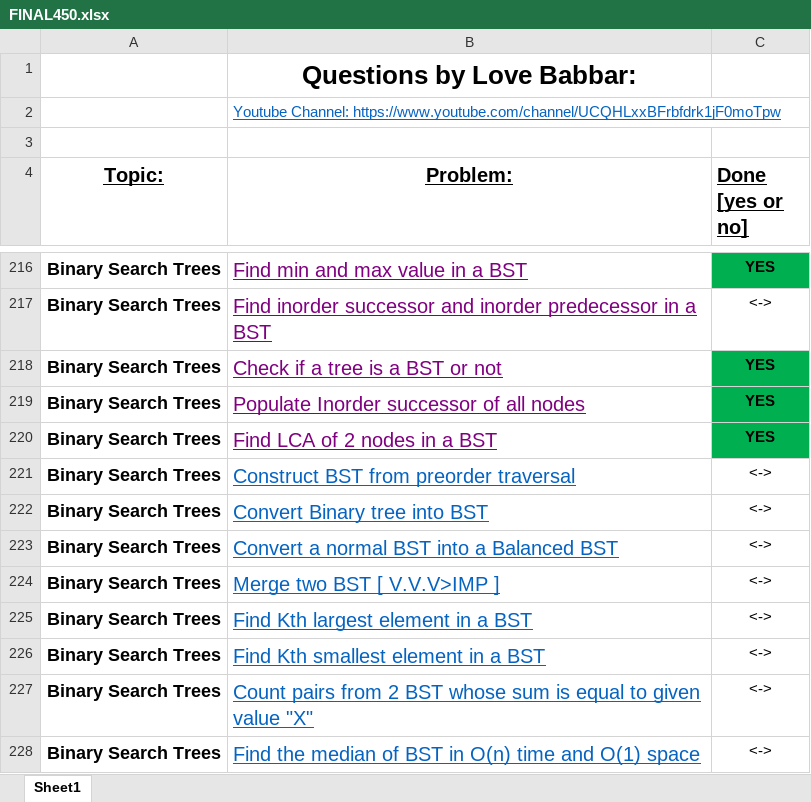
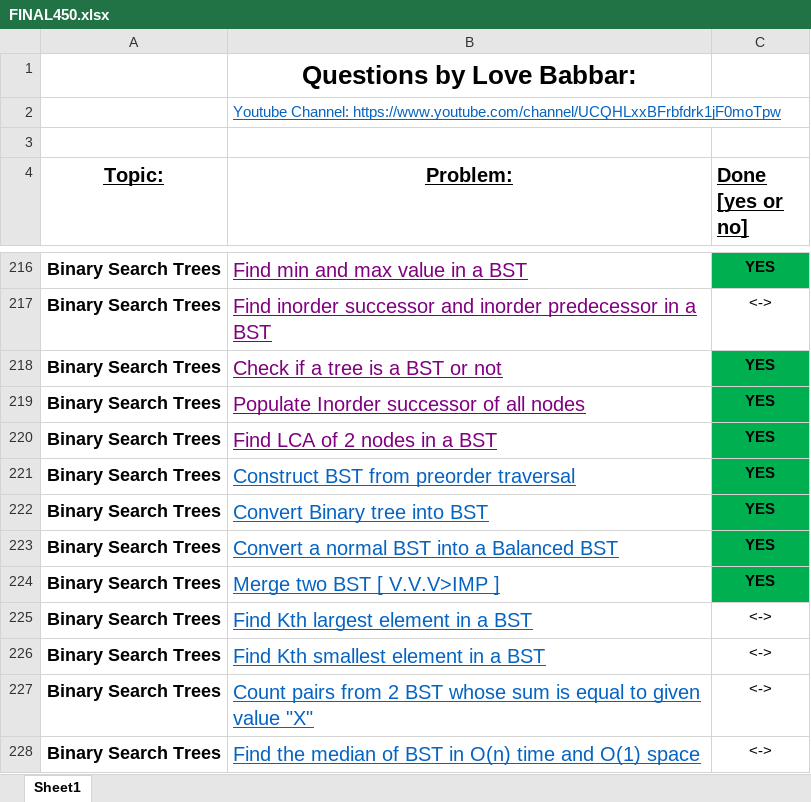
Before and after one commit to ronie219/Practice, an Excel workbook: 450/FINAL450.xlsx, sheet Sheet1, drawn as a sheet; only a part is shown, gaps mark what is left out; values as stored, in another font and other column widths than the file's, no borders; the diff names each change by its address in the sheet, - before the commit and + after, or states it on an @@ line.

Commit message:
update sheet

```diff
--- a/450/FINAL450.xlsx (sheet Sheet1)
+++ b/450/FINAL450.xlsx (sheet Sheet1)
-C221:C224 (Done [yes or no]): <->
+C221:C224 (Done [yes or no]): YES
@@ C221:C224 fill: none → #00B050, bold: off → on @@
```
Also changed, not shown: 3 other files.
